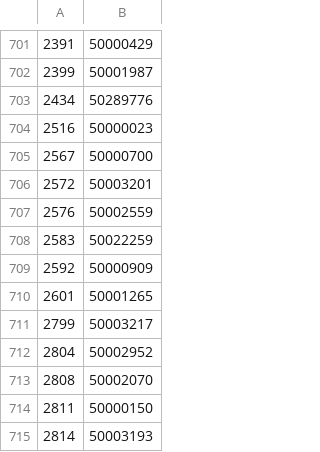
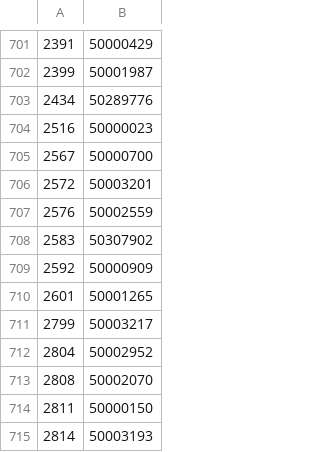
Before and after one commit to tanjt107/football-prediction, a CSV file: manual_files/hkjc_teams.csv, drawn as a sheet; only a part is shown, gaps mark what is left out.

Commit message:
Update manual files

```diff
--- a/manual_files/hkjc_teams.csv
+++ b/manual_files/hkjc_teams.csv
@@ -707,3 +707,3 @@
 2576,50002559
-2583,50022259
+2583,50307902
 2592,50000909
```
